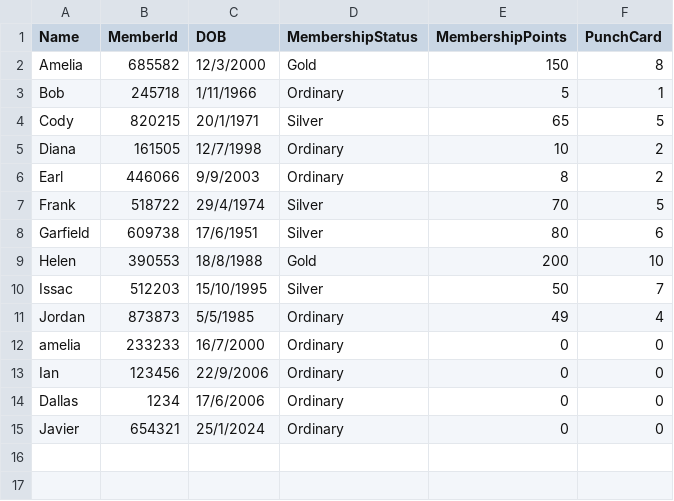
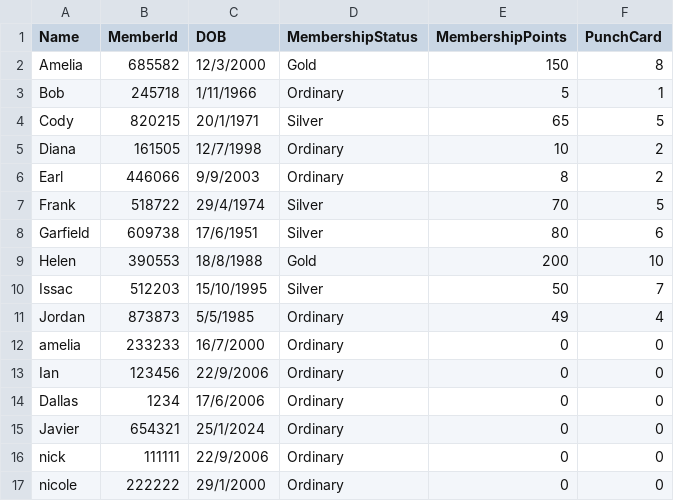
Before and after one commit to dallaschan1/PRG-ASSG2, a CSV file: S10258596G_PRG2Assignment/bin/Debug/net6.0/customers.csv, drawn as a sheet.

```diff
--- a/S10258596G_PRG2Assignment/bin/Debug/net6.0/customers.csv
+++ b/S10258596G_PRG2Assignment/bin/Debug/net6.0/customers.csv
@@ -15 +15,3 @@ Dallas,1234,17/6/2006,Ordinary,0,0
 Javier,654321,25/1/2024,Ordinary,0,0
+nick,111111,22/9/2006,Ordinary,0,0
+nicole,222222,29/1/2000,Ordinary,0,0
```
Also changed, not shown: 21 other files.
